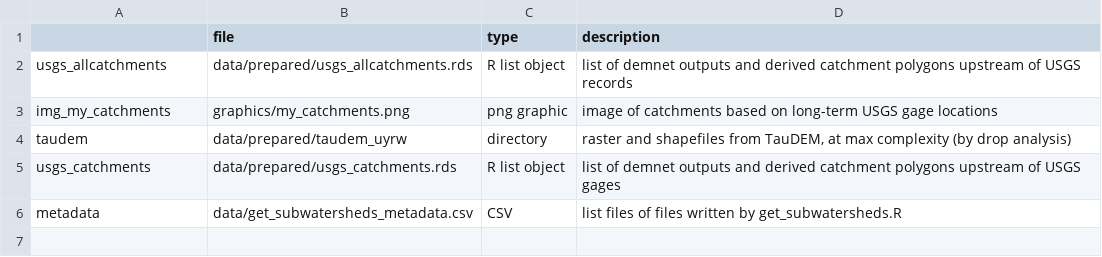
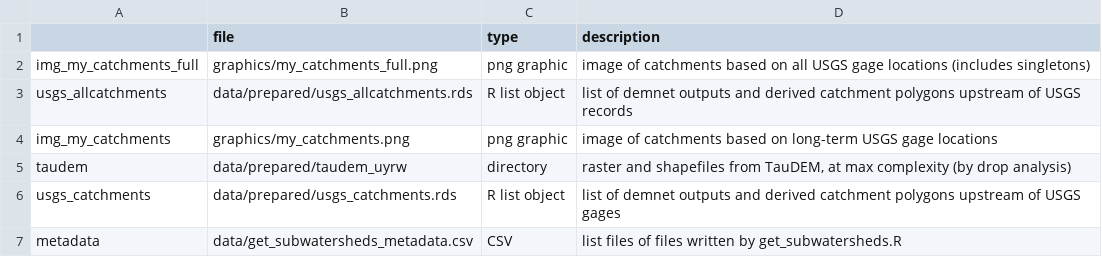
Before and after one commit to deankoch/UYRW_data, a CSV file: data/get_subwatersheds_metadata.csv, drawn as a sheet.

Commit message:
added plots to subwatersheds maker

```diff
--- a/data/get_subwatersheds_metadata.csv
+++ b/data/get_subwatersheds_metadata.csv
@@ -1,2 +1,3 @@
 "","file","type","description"
+"img_my_catchments_full","graphics/my_catchments_full.png","png graphic","image of catchments based on all USGS gage locations (includes singletons)"
 "usgs_allcatchments","data/prepared/usgs_allcatchments.rds","R list object","list of demnet outputs and derived catchment polygons upstream of USGS records"
```
Also changed, not shown: 4 other files.
